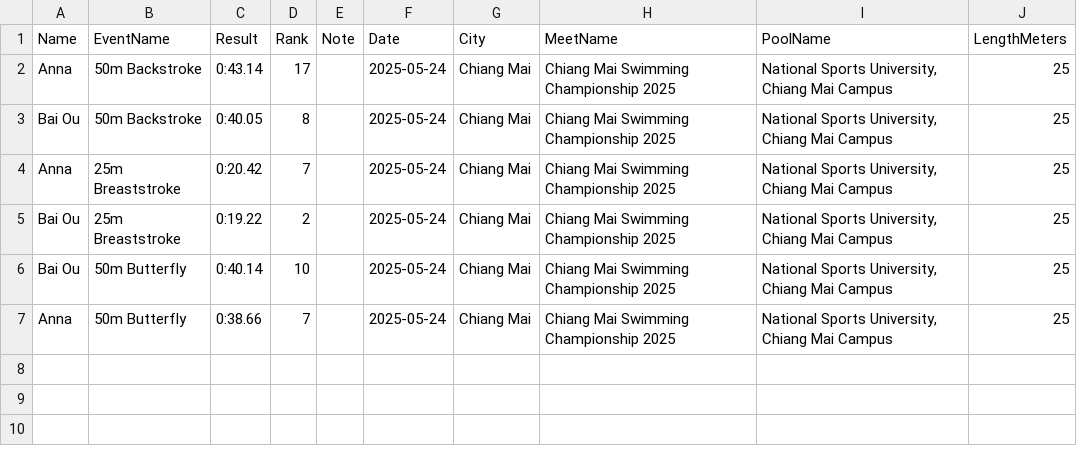
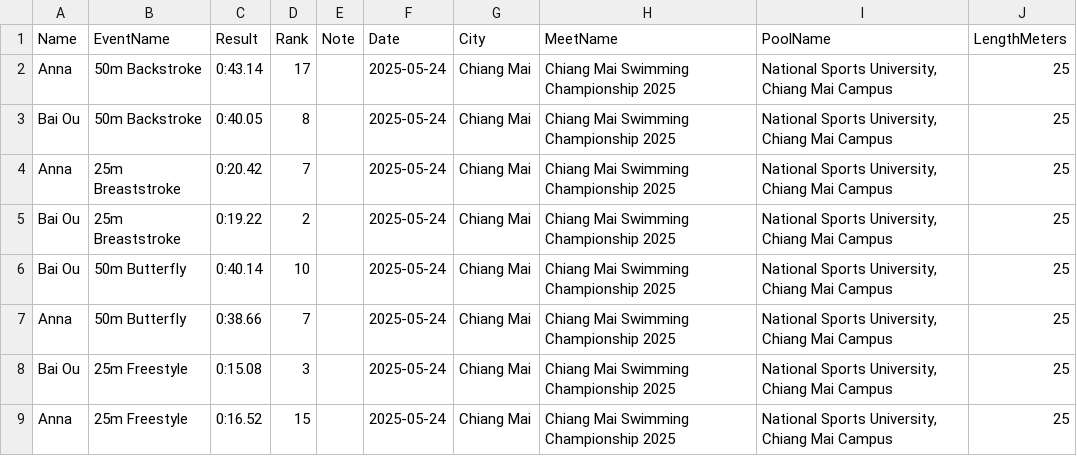
Before and after one commit to smallworldll/swim-results-viewer, a CSV file: meets/2025-05-24_Chiang Mai_National Sports University, Chiang Mai Campus/results.csv, drawn as a sheet; the diff names each change by its address in the sheet, - before the commit and + after, or states it on an @@ line.

Commit message:
Save results for 2025-05-24_Chiang Mai_National Sports University, Chiang Mai Campus

```diff
--- a/meets/2025-05-24_Chiang Mai_National Sports University, Chiang Mai Campus/results.csv
+++ b/meets/2025-05-24_Chiang Mai_National Sports University, Chiang Mai Campus/results.csv
+row 8: Bai Ou | 25m Freestyle | 0:15.08 | 3 |  | 2025-05-24 | Chiang Mai | Chiang Mai Swimming Championship 2025 | National Sports University, Chiang Mai Campus | 25
+row 9: Anna | 25m Freestyle | 0:16.52 | 15 |  | 2025-05-24 | Chiang Mai | Chiang Mai Swimming Championship 2025 | National Sports University, Chiang Mai Campus | 25
```
